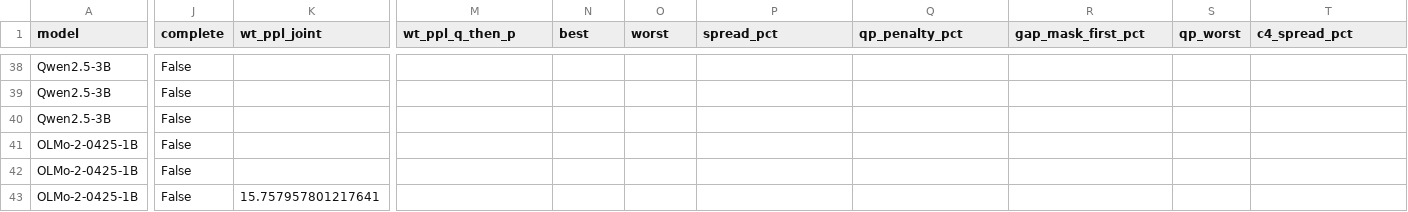
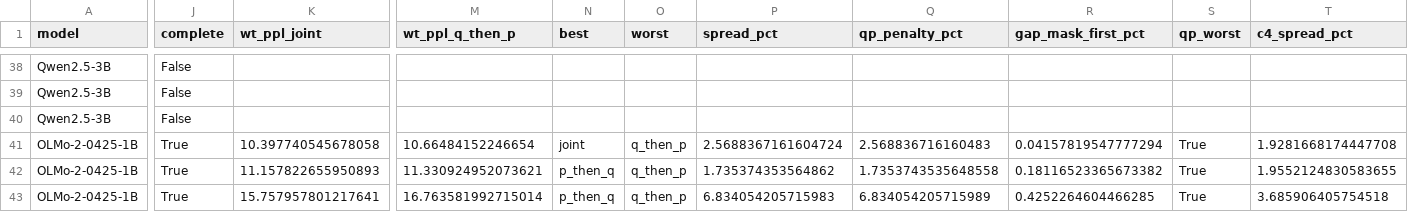
Before and after one commit to martin-cousseau/esann2027-compose, a CSV file: reports/analysis/scale_family_cells.csv, drawn as a sheet; only a part is shown, gaps mark what is left out; the diff covers the shown part only; the diff names each change by its address in the sheet, - before the commit and + after, or states it on an @@ line.

```diff
--- a/reports/analysis/scale_family_cells.csv
+++ b/reports/analysis/scale_family_cells.csv
-J41:J43 (complete): False
+J41:J43 (complete): True
-K41 (wt_ppl_joint): (empty)
+K41 (wt_ppl_joint): 10.397740545678058
-M41 (wt_ppl_q_then_p): (empty)
+M41 (wt_ppl_q_then_p): 10.66484152246654
-N41 (best): (empty)
+N41 (best): joint
-O41:O43 (worst): (empty)
+O41:O43 (worst): q_then_p
-P41 (spread_pct): (empty)
+P41 (spread_pct): 2.5688367161604724
-Q41 (qp_penalty_pct): (empty)
+Q41 (qp_penalty_pct): 2.568836716160483
-R41 (gap_mask_first_pct): (empty)
+R41 (gap_mask_first_pct): 0.04157819547777294
-S41:S43 (qp_worst): (empty)
+S41:S43 (qp_worst): True
-T41 (c4_spread_pct): (empty)
+T41 (c4_spread_pct): 1.9281668174447708
-K42 (wt_ppl_joint): (empty)
+K42 (wt_ppl_joint): 11.157822655950893
-M42 (wt_ppl_q_then_p): (empty)
+M42 (wt_ppl_q_then_p): 11.330924952073621
-N42:N43 (best): (empty)
+N42:N43 (best): p_then_q
-P42 (spread_pct): (empty)
+P42 (spread_pct): 1.735374353564862
-Q42 (qp_penalty_pct): (empty)
+Q42 (qp_penalty_pct): 1.7353743535648558
-R42 (gap_mask_first_pct): (empty)
+R42 (gap_mask_first_pct): 0.18116523365673382
-T42 (c4_spread_pct): (empty)
+T42 (c4_spread_pct): 1.9552124830583655
-M43 (wt_ppl_q_then_p): (empty)
+M43 (wt_ppl_q_then_p): 16.763581992715014
-P43 (spread_pct): (empty)
+P43 (spread_pct): 6.834054205715983
-Q43 (qp_penalty_pct): (empty)
+Q43 (qp_penalty_pct): 6.834054205715989
-R43 (gap_mask_first_pct): (empty)
+R43 (gap_mask_first_pct): 0.4252264604466285
-T43 (c4_spread_pct): (empty)
+T43 (c4_spread_pct): 3.685906405754518
```
Also changed, not shown: 66 edited cells elsewhere in this file, reports/analysis/e1_isr.csv, reports/analysis/e1_sr.csv, 28 other files.
